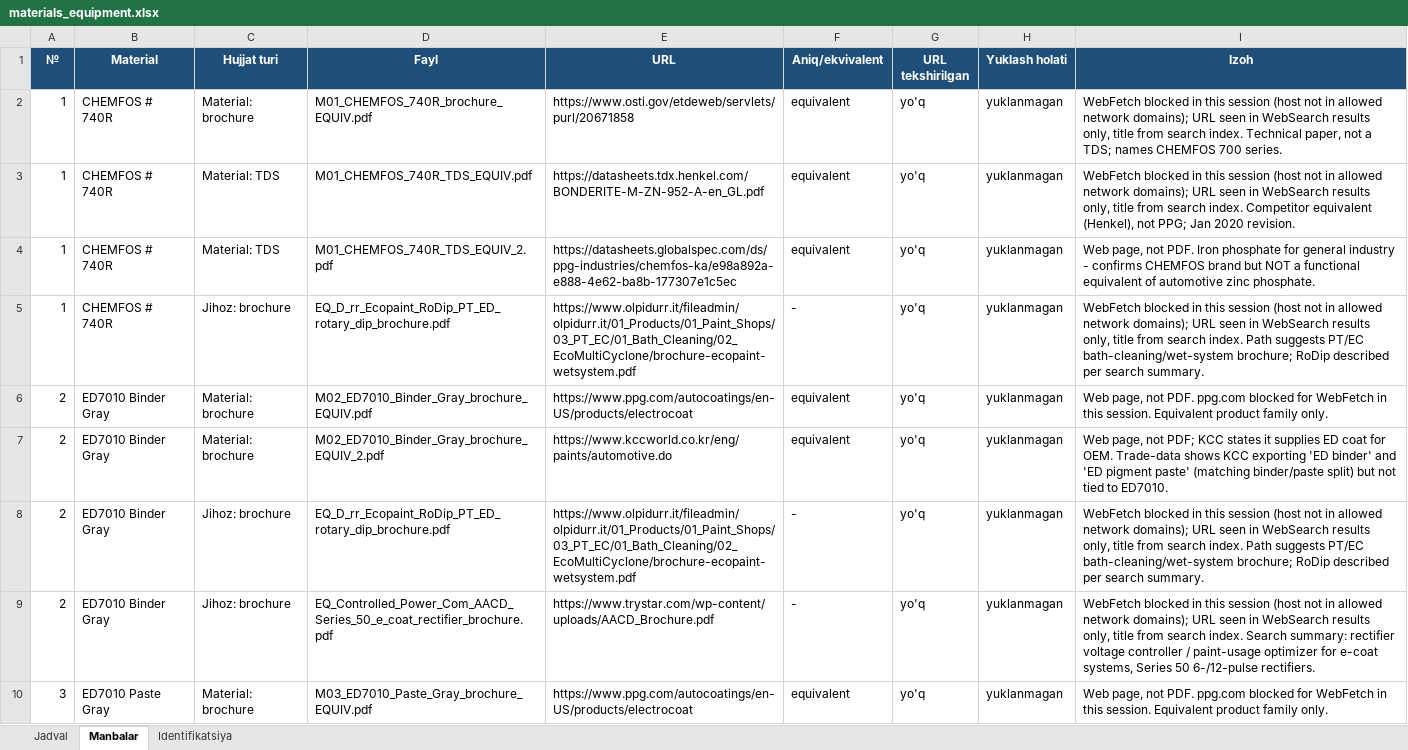
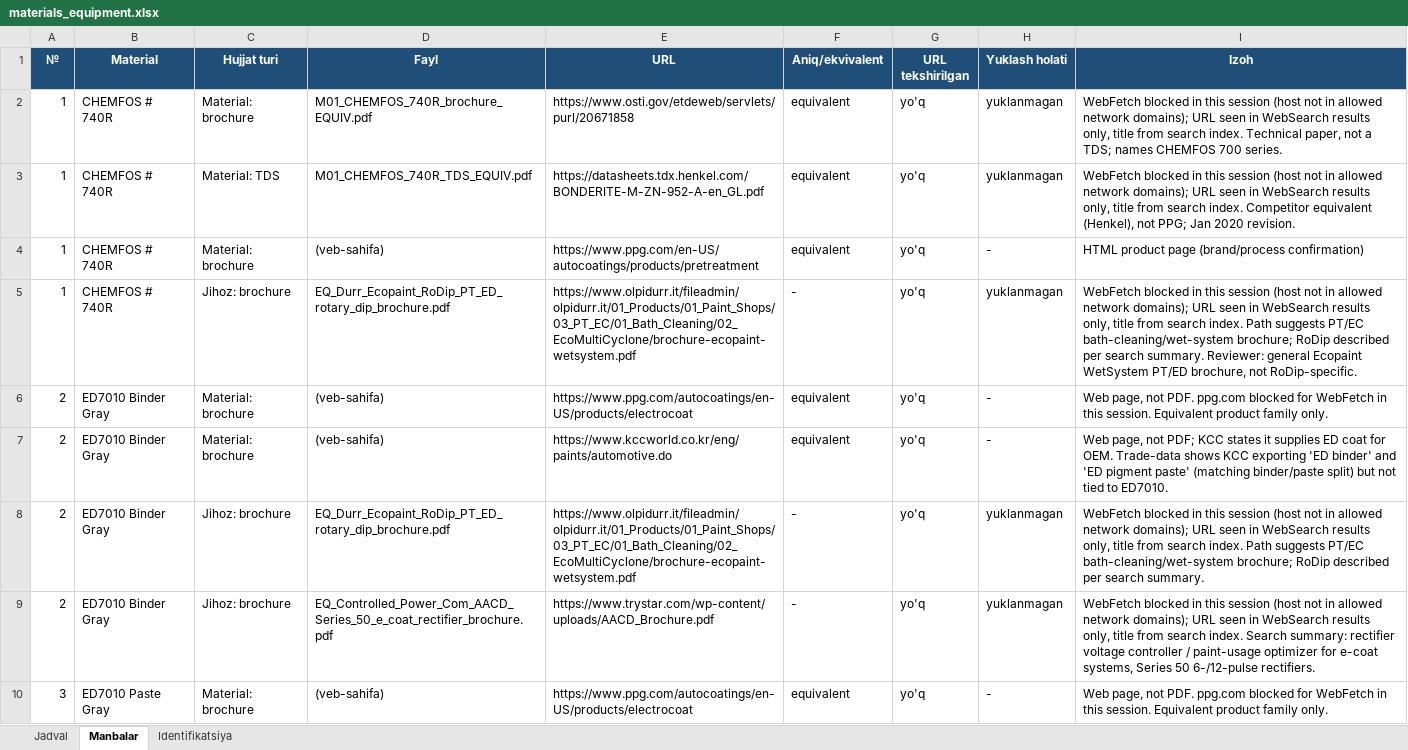
Before and after one commit to khusinboev/tanmux, an Excel workbook: output/materials_equipment.xlsx, sheet Manbalar, drawn as a sheet; only a part is shown; values as stored, in another font and other column widths than the file's, no borders; the diff covers the shown part only; the diff names each change by its address in the sheet, - before the commit and + after, or states it on an @@ line.

```diff
--- a/output/materials_equipment.xlsx (sheet Manbalar)
+++ b/output/materials_equipment.xlsx (sheet Manbalar)
-C4 (Hujjat turi): Material: TDS
+C4 (Hujjat turi): Material: brochure
-D4 (Fayl): M01_CHEMFOS_740R_TDS_EQUIV_2.pdf
+D4 (Fayl): (veb-sahifa)
-E4 (URL): https://datasheets.globalspec.com/ds/ppg-industries/chemfos-ka/e98a892a-e888-4e62-ba8b-177307e1c5ec
+E4 (URL): https://www.ppg.com/en-US/autocoatings/products/pretreatment
-H4 (Yuklash holati): yuklanmagan
+H4 (Yuklash holati): -
-I4 (Izoh): Web page, not PDF. Iron phosphate for general industry - confirms CHEMFOS brand but NOT a functional equivalent of automotive zinc phosphate.
+I4 (Izoh): HTML product page (brand/process confirmation)
-D5 (Fayl): EQ_D_rr_Ecopaint_RoDip_PT_ED_rotary_dip_brochure.pdf
+D5 (Fayl): EQ_Durr_Ecopaint_RoDip_PT_ED_rotary_dip_brochure.pdf
-I5 (Izoh): …search summary.
+I5 (Izoh): …search summary. Reviewer: general Ecopaint WetSystem PT/ED brochure, not RoDip-specific.
-D6 (Fayl): M02_ED7010_Binder_Gray_brochure_EQUIV.pdf
+D6 (Fayl): (veb-sahifa)
-H6:H7 (Yuklash holati): yuklanmagan
+H6:H7 (Yuklash holati): -
-D7 (Fayl): M02_ED7010_Binder_Gray_brochure_EQUIV_2.pdf
+D7 (Fayl): (veb-sahifa)
-D8 (Fayl): EQ_D_rr_Ecopaint_RoDip_PT_ED_rotary_dip_brochure.pdf
+D8 (Fayl): EQ_Durr_Ecopaint_RoDip_PT_ED_rotary_dip_brochure.pdf
-D10 (Fayl): M03_ED7010_Paste_Gray_brochure_EQUIV.pdf
+D10 (Fayl): (veb-sahifa)
-H10 (Yuklash holati): yuklanmagan
+H10 (Yuklash holati): -
```
Also changed, not shown: 1 added row, 2 removed rows and 186 edited cells elsewhere in this sheet, sheet Jadval, sheet Identifikatsiya, 10 other files.
